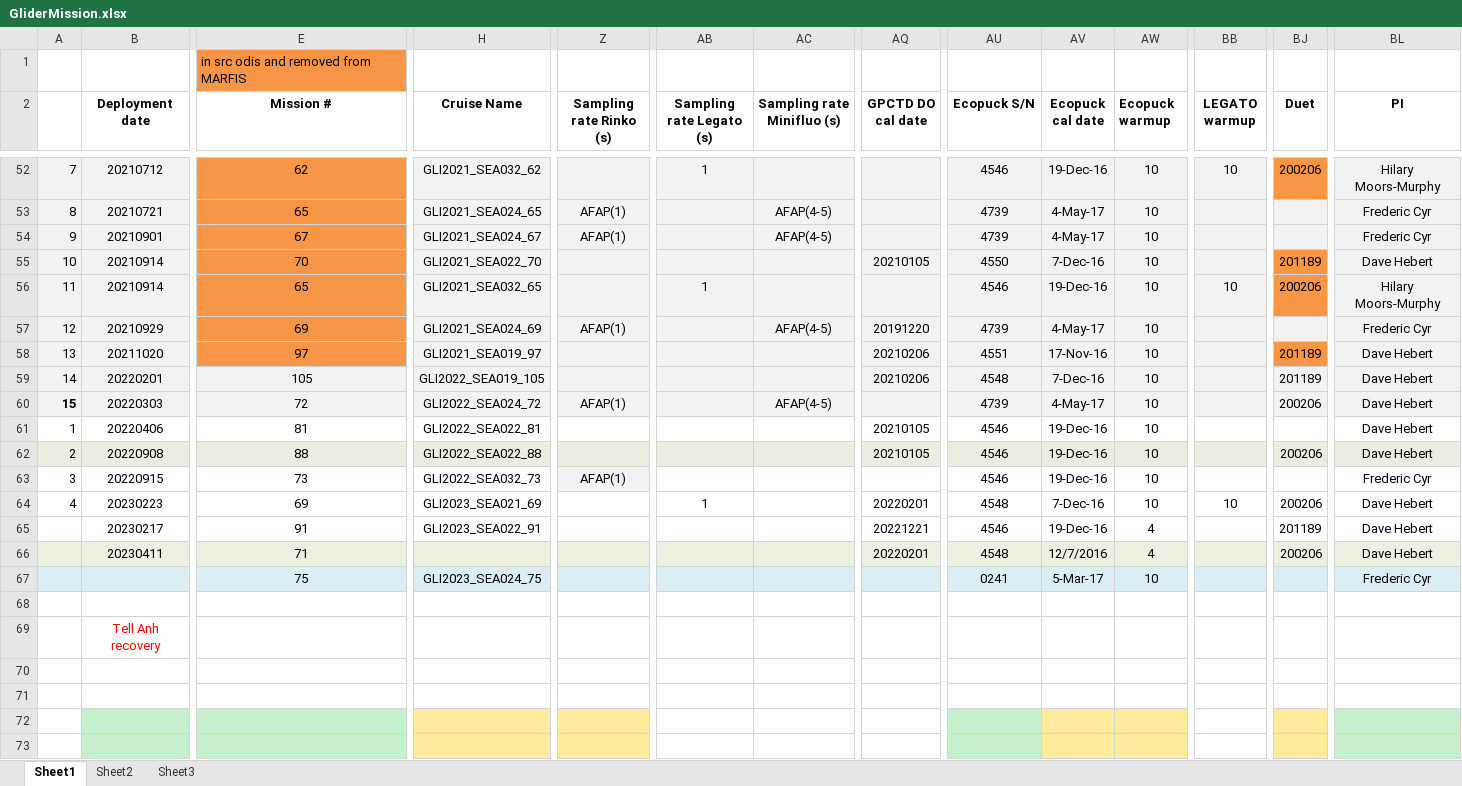
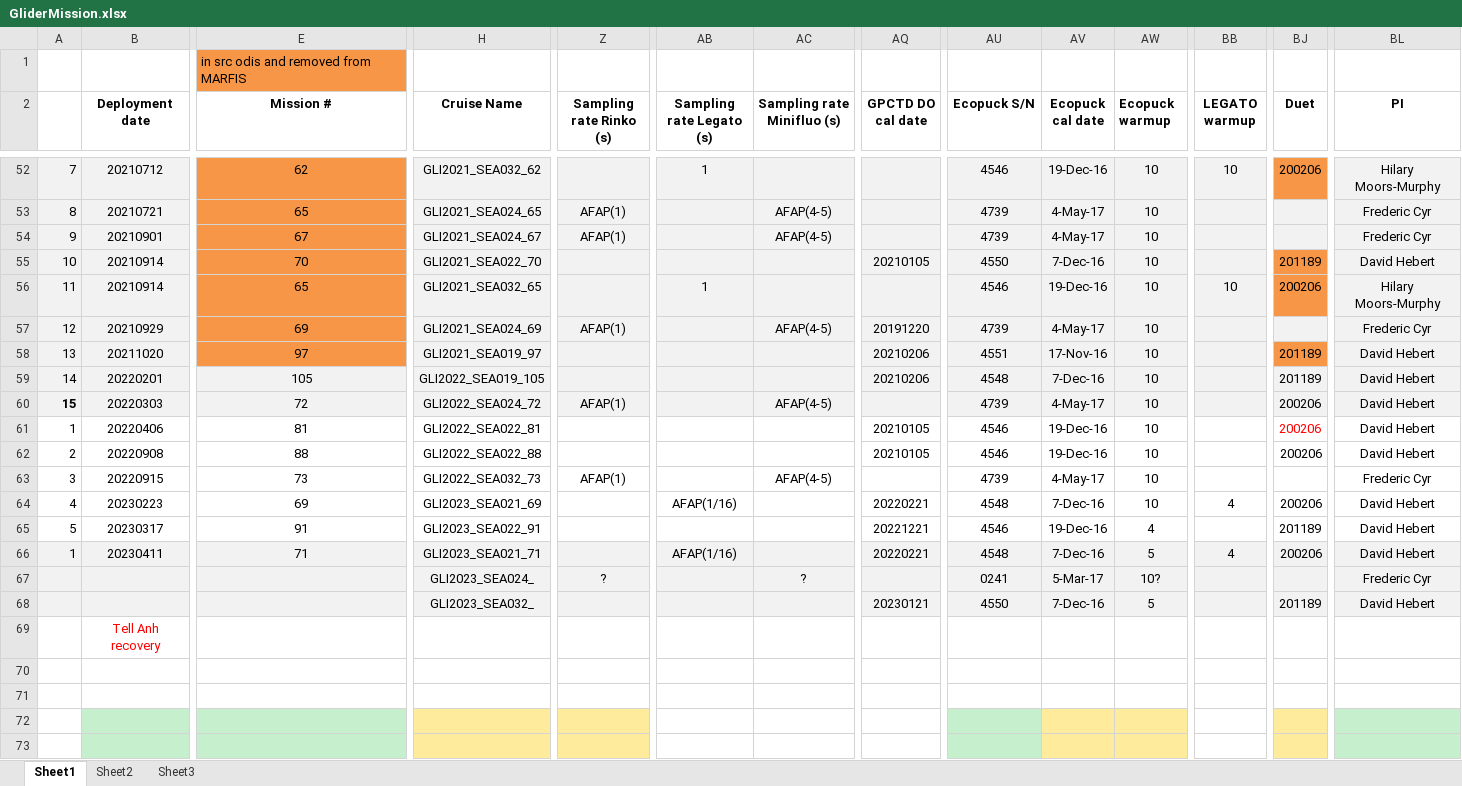
Before and after one commit to DFOglider/pilotingApp, an Excel workbook: GliderMission.xlsx, sheet Sheet1, drawn as a sheet; only a part is shown, gaps mark what is left out; values as stored, in another font and other column widths than the file's, no borders; removed rows and columns are numbered as before the commit, all else as after; rows hold the shown columns only; the diff covers the shown part only; the diff names each change by its address in the sheet, - before the commit and + after, or states it on an @@ line.

Commit message:
Update GliderMission.xlsx

```diff
--- a/GliderMission.xlsx (sheet Sheet1)
+++ b/GliderMission.xlsx (sheet Sheet1)
-BL55 (PI): Dave Hebert
+BL55 (PI): David Hebert
-BL58:BL62 (PI): Dave Hebert
+BL58:BL62 (PI): David Hebert
-BJ61 (Duet): (empty)
+BJ61 (Duet): 200206
-A62:BL62 fill: #EEECE1
+A62:BL62 fill: none
-Z63 fill: #F2F2F2
+Z63 fill: none
-AC63 (Sampling rate Minifluo (s)): (empty)
+AC63 (Sampling rate Minifluo (s)): AFAP(4-5)
-AU63 (Ecopuck S/N): 4546
+AU63 (Ecopuck S/N): 4739
-AV63 (Ecopuck cal date): 19-Dec-16
+AV63 (Ecopuck cal date): 4-May-17
-AB64 (Sampling rate Legato (s)): 1
+AB64 (Sampling rate Legato (s)): AFAP(1/16)
-AQ64 (GPCTD DO cal date): 20220201
+AQ64 (GPCTD DO cal date): 20220221
-BB64 (LEGATO warmup): 10
+BB64 (LEGATO warmup): 4
-BL64:BL65 (PI): Dave Hebert
+BL64:BL65 (PI): David Hebert
-A65: (empty)
+A65: 5
-B65 (Deployment date): 20230217
+B65 (Deployment date): 20230317
-row 66:  | 20230411 | 71 |  |  |  |  | 20220201 | 4548 | 12/7/2016 | 4 |  | 200206 | Dave Hebert
+row 66: 1 | 20230411 | 71 | GLI2023_SEA021_71 |  | AFAP(1/16) |  | 20220221 | 4548 | 7-Dec-16 | 5 | 4 | 200206 | David Hebert
-E67 (Mission #): 75
+E67 (Mission #): (empty)
-H67 (Cruise Name): GLI2023_SEA024_75
+H67 (Cruise Name): GLI2023_SEA024_
-Z67 (Sampling rate Rinko (s)): (empty)
+Z67 (Sampling rate Rinko (s)): ?
-AC67 (Sampling rate Minifluo (s)): (empty)
+AC67 (Sampling rate Minifluo (s)): ?
-AW67 (Ecopuck warmup): 10
+AW67 (Ecopuck warmup): 10?
-A68:BL68 fill: none
+A68:BL68 fill: #F2F2F2
-row 68: (empty)
+row 68:  |  |  | GLI2023_SEA032_ |  |  |  | 20230121 | 4550 | 7-Dec-16 | 5 |  | 201189 | David Hebert
```
Also changed, not shown: 40 edited cells and cell formats elsewhere in this sheet.
